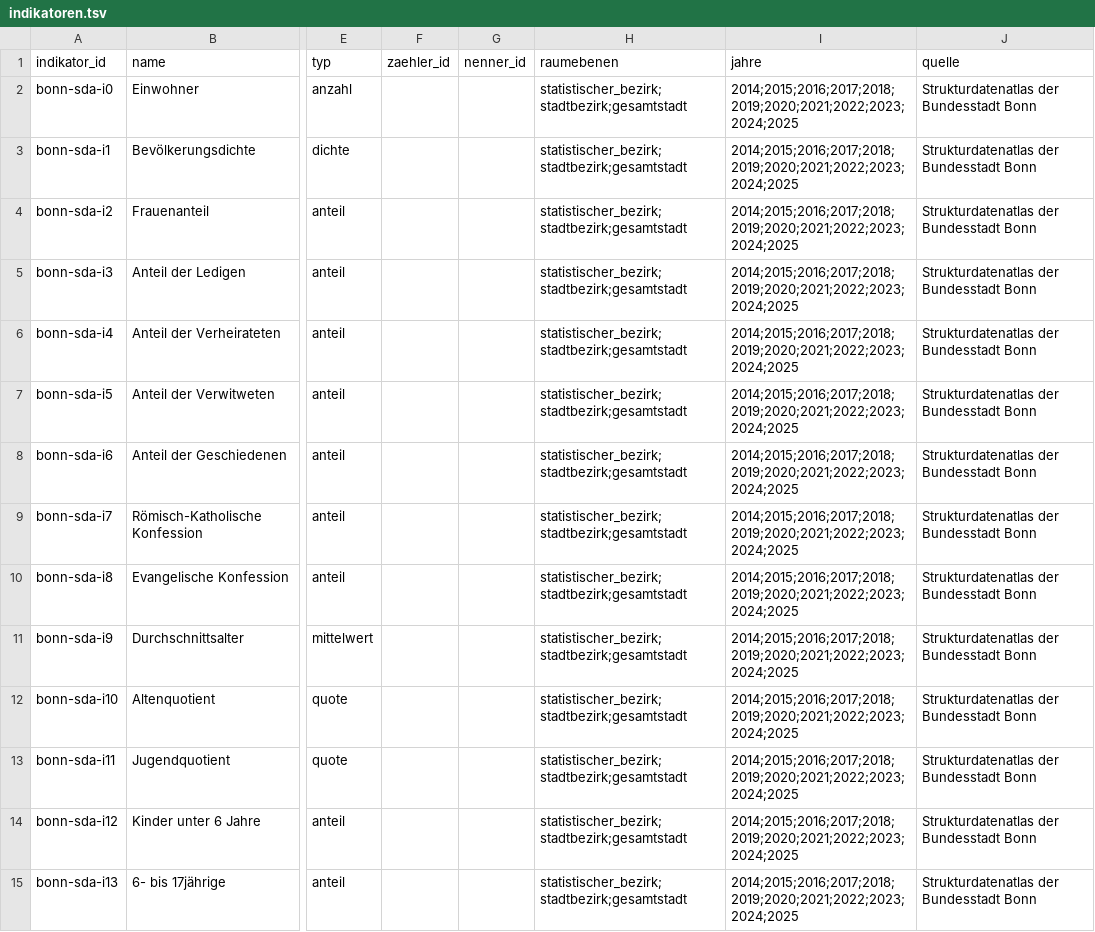
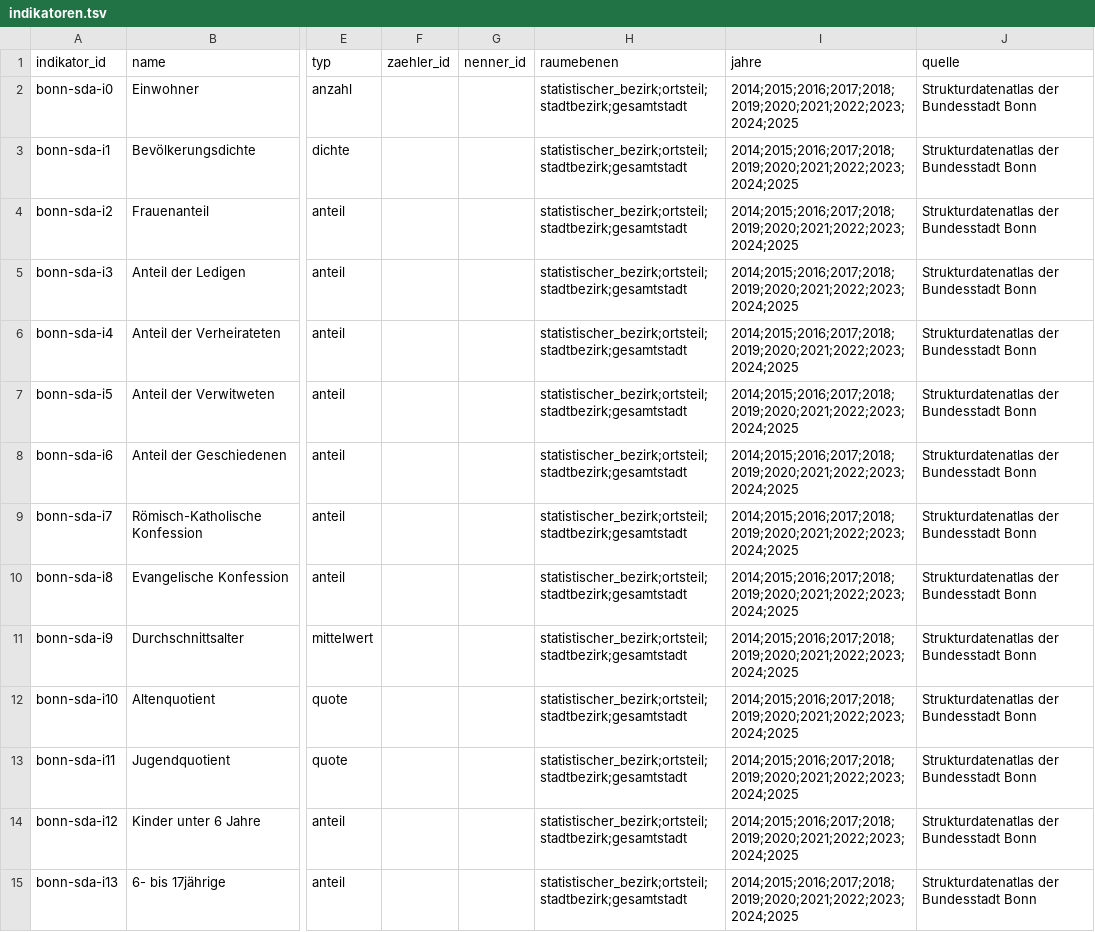
Before and after one commit to daimpad/ratsatlas-bonn, a TSV file: data/strukturdaten/indikatoren.tsv, drawn as a sheet; only a part is shown, gaps mark what is left out; the diff covers the shown part only; the diff names each change by its address in the sheet, - before the commit and + after, or states it on an @@ line.

```diff
--- a/data/strukturdaten/indikatoren.tsv
+++ b/data/strukturdaten/indikatoren.tsv
-H2:H15 (raumebenen): statistischer_bezirk;stadtbezirk;gesamtstadt
+H2:H15 (raumebenen): statistischer_bezirk;ortsteil;stadtbezirk;gesamtstadt
```
Also changed, not shown: 59 edited cells elsewhere in this file, 10 other files.
